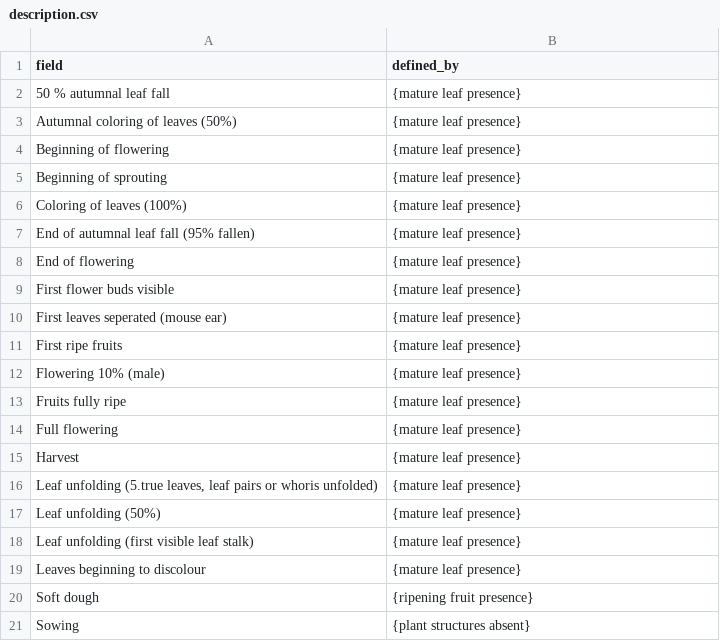
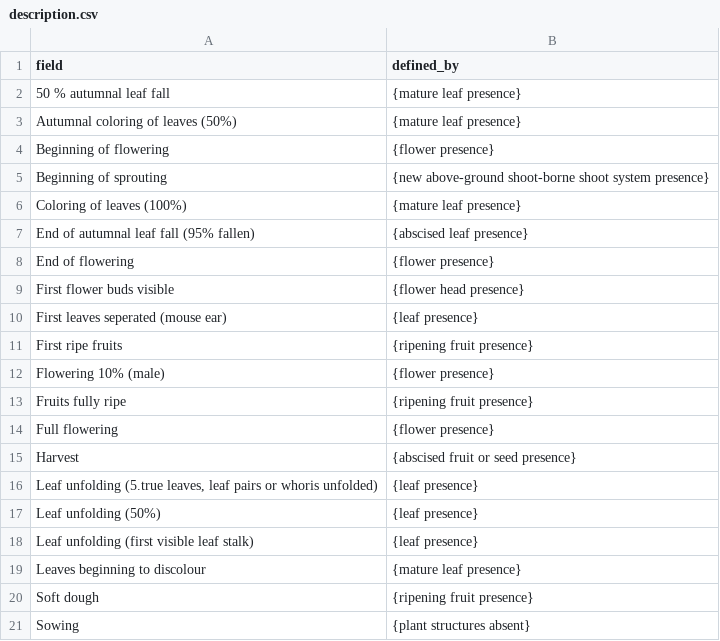
Before and after one commit to edenny/pheno_paper, a CSV file: pep725/config/description.csv, drawn as a sheet.

```diff
--- a/pep725/config/description.csv
+++ b/pep725/config/description.csv
@@ -3,17 +3,17 @@ field,defined_by
 Autumnal coloring of leaves (50%),{mature leaf presence}
-Beginning of flowering ,{mature leaf presence}
-Beginning of sprouting,{mature leaf presence}
+Beginning of flowering ,{flower presence}
+Beginning of sprouting,{new above-ground shoot-borne shoot system presence}
 Coloring of leaves (100%),{mature leaf presence}
-End of autumnal leaf fall (95% fallen),{mature leaf presence}
-End of flowering,{mature leaf presence}
-First flower buds visible,{mature leaf presence}
-First leaves seperated (mouse ear),{mature leaf presence}
-First ripe fruits,{mature leaf presence}
-Flowering 10% (male),{mature leaf presence}
-Fruits fully ripe,{mature leaf presence}
-Full flowering,{mature leaf presence}
-Harvest,{mature leaf presence}
-"Leaf unfolding (5.true leaves, leaf pairs or whoris unfolded)",{mature leaf presence}
-Leaf unfolding (50%),{mature leaf presence}
-Leaf unfolding (first visible leaf stalk),{mature leaf presence}
+End of autumnal leaf fall (95% fallen),{abscised leaf presence}
+End of flowering,{flower presence}
+First flower buds visible,{flower head presence}
+First leaves seperated (mouse ear),{leaf presence}
+First ripe fruits,{ripening fruit presence}
+Flowering 10% (male),{flower presence}
+Fruits fully ripe,{ripening fruit presence}
+Full flowering,{flower presence}
+Harvest,{abscised fruit or seed presence}
+"Leaf unfolding (5.true leaves, leaf pairs or whoris unfolded)",{leaf presence}
+Leaf unfolding (50%),{leaf presence}
+Leaf unfolding (first visible leaf stalk),{leaf presence}
 Leaves beginning to discolour,{mature leaf presence}
```
Also changed, not shown: pep725/config/mapping.csv, 1 other file.
